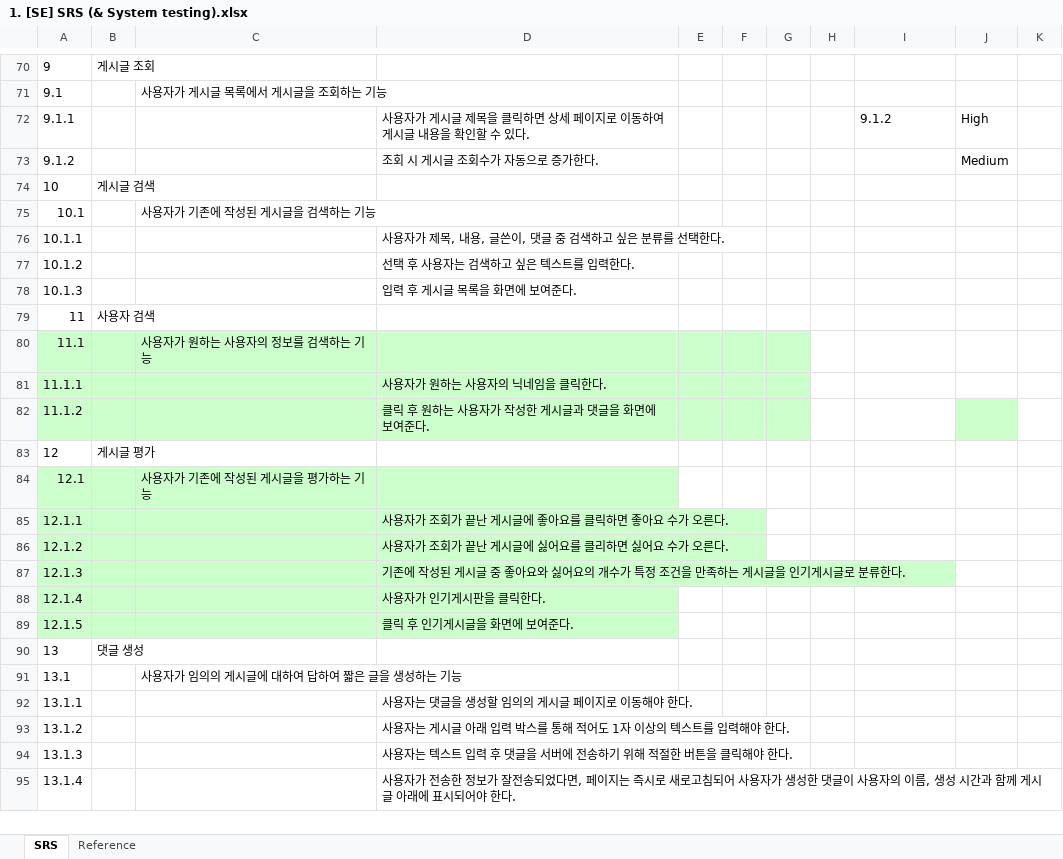
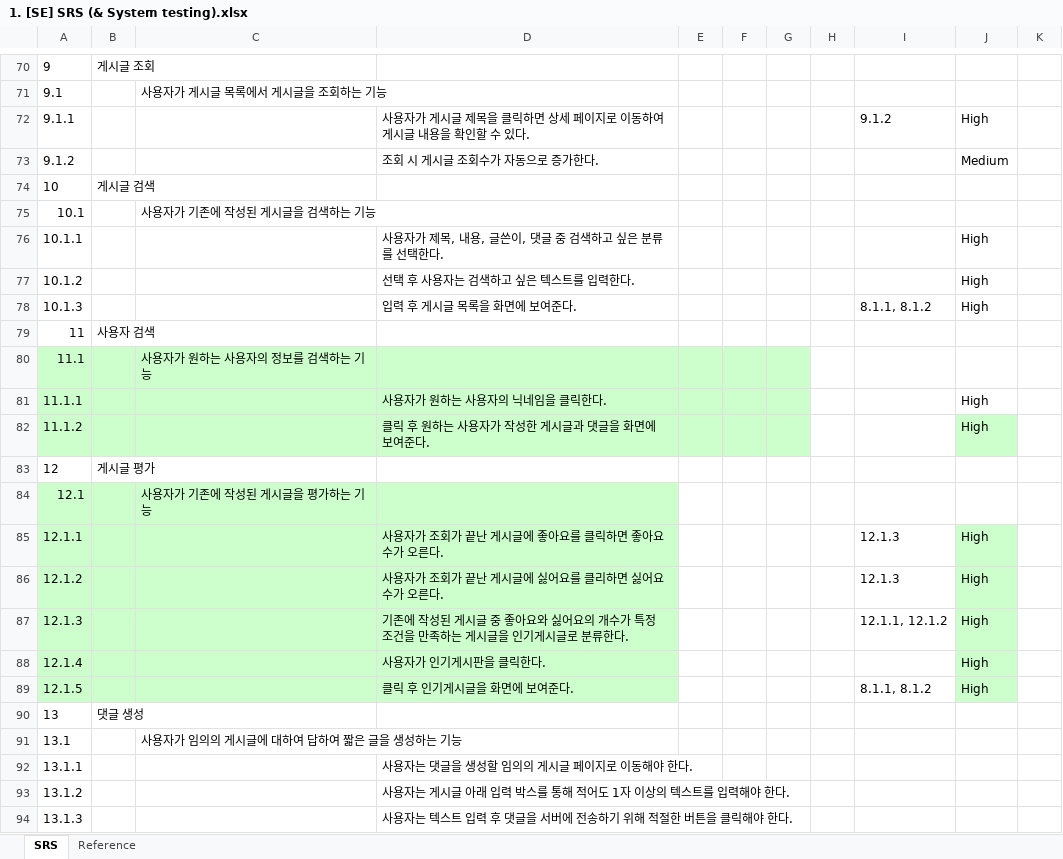
Before and after one commit to ballsun1003/Project_SE_TheTuringTest, an Excel workbook: doc/1. [SE] SRS (& System testing).xlsx, sheet SRS, drawn as a sheet; only a part is shown, gaps mark what is left out; the shorter side is filled out with more unchanged rows; values as stored, in another font and other column widths than the file's, no borders; the diff names each change by its address in the sheet, - before the commit and + after, or states it on an @@ line.

Commit message:
docs) 추적성 우선순위 추가

```diff
--- a/doc/1. [SE] SRS (& System testing).xlsx (sheet SRS)
+++ b/doc/1. [SE] SRS (& System testing).xlsx (sheet SRS)
-J76:J78: (empty)
+J76:J78: High
-I78: (empty)
+I78: 8.1.1, 8.1.2
-J81:J82: (empty)
+J81:J82: High
-I85:I86: (empty)
+I85:I86: 12.1.3
-J85:J89: (empty)
+J85:J89: High
-J85:J89 fill: none
+J85:J89 fill: #CCFFCC
-I87: (empty)
+I87: 12.1.1, 12.1.2
-I89: (empty)
+I89: 8.1.1, 8.1.2
```
